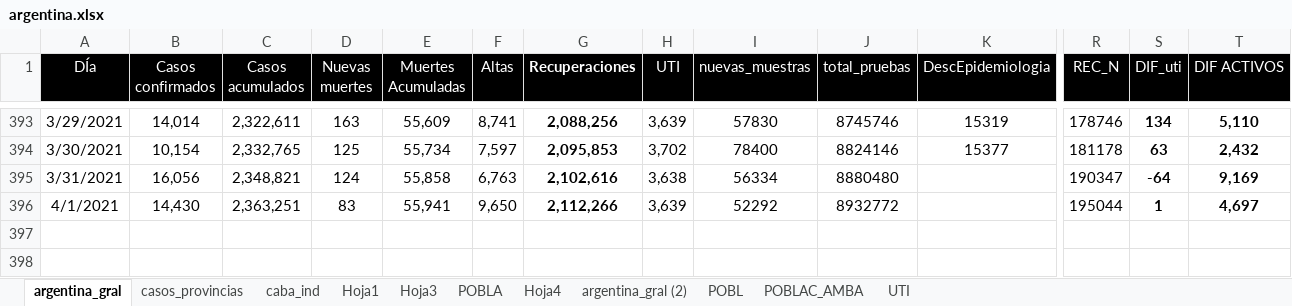
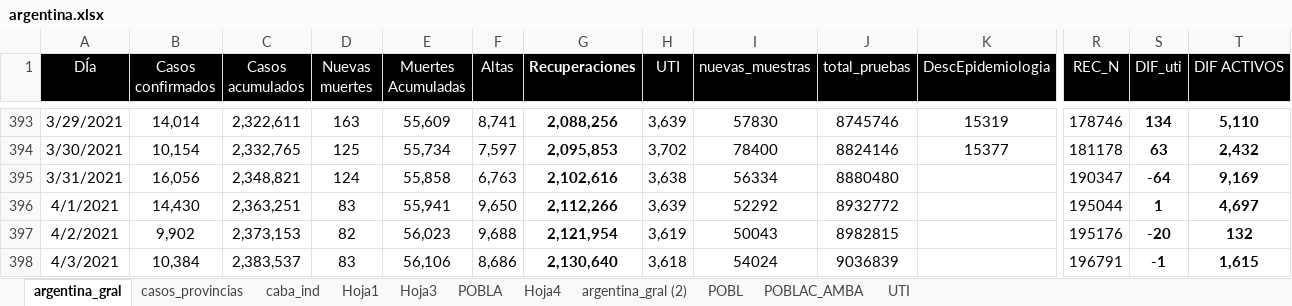
Before and after one commit to GIBD/covid, an Excel workbook: data/argentina.xlsx, sheet argentina_gral, drawn as a sheet; only a part is shown, gaps mark what is left out; values as stored, in another font and other column widths than the file's, no borders; charts and pictures not drawn; rows hold the shown columns only; the diff names each change by its address in the sheet, - before the commit and + after, or states it on an @@ line.

```diff
--- a/data/argentina.xlsx (sheet argentina_gral)
+++ b/data/argentina.xlsx (sheet argentina_gral)
+row 397: 4/2/2021 | 9,902 | 2,373,153 | 82 | 56,023 | 9,688 | 2,121,954 | 3,619 | 50043 | 8982815 |  | 195176 | -20 | 132
+row 398: 4/3/2021 | 10,384 | 2,383,537 | 83 | 56,106 | 8,686 | 2,130,640 | 3,618 | 54024 | 9036839 |  | 196791 | -1 | 1,615
```
Also changed, not shown: sheet casos_provincias, sheet Hoja1, data/entre_rios_casos.xlsx, 4 other files.
